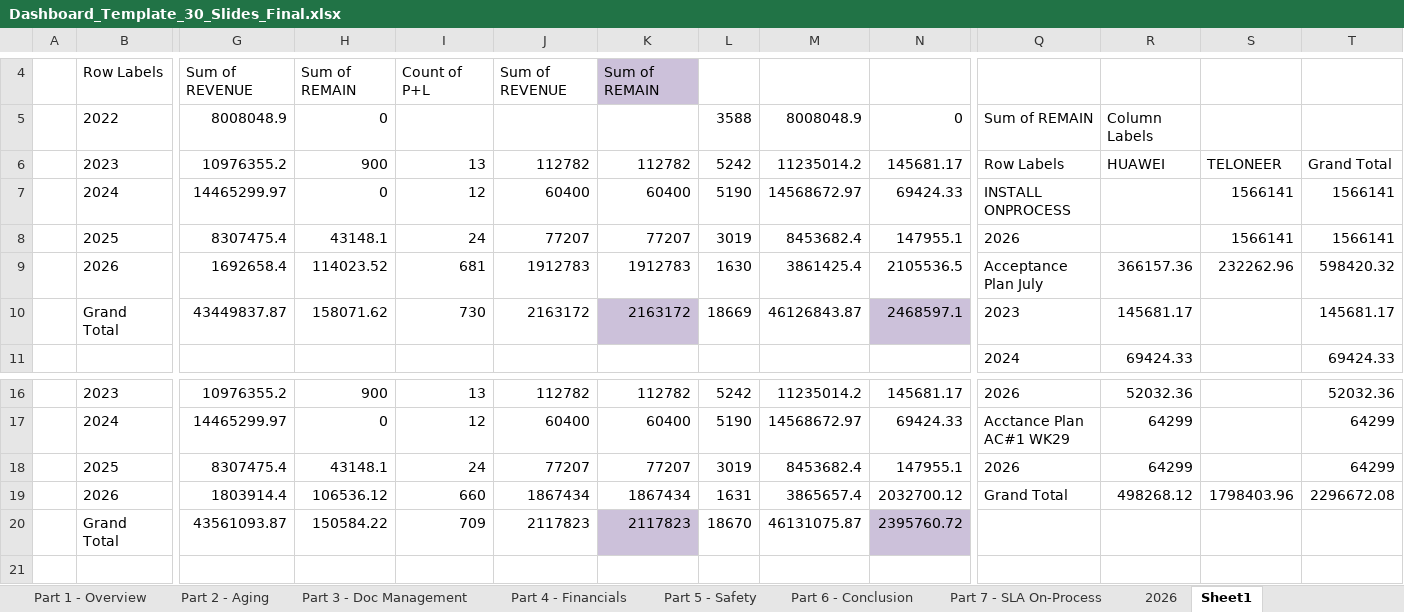
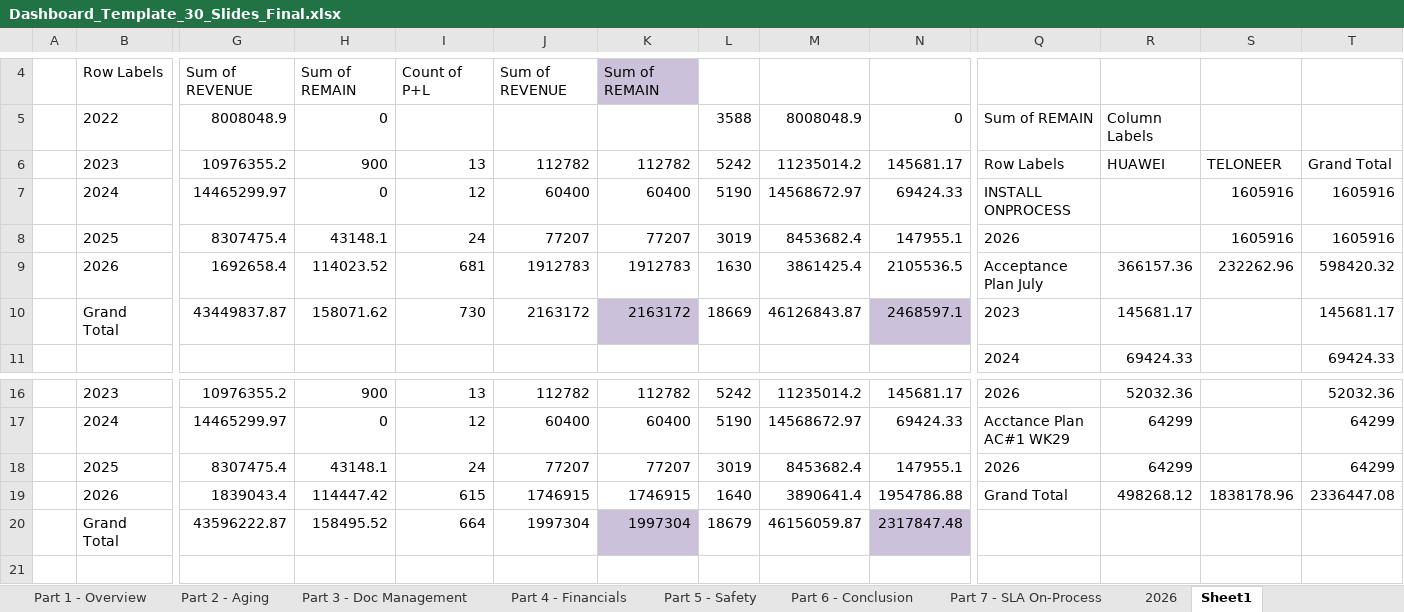
Before and after one commit to boonchotbor-design/0-Dashboard, an Excel workbook: Dashboard_Template_30_Slides_Final.xlsx, sheet Sheet1, drawn as a sheet; only a part is shown, gaps mark what is left out; values as stored, in another font and other column widths than the file's, no borders; removed rows and columns are numbered as before the commit, all else as after; rows hold the shown columns only; the diff names each change by its address in the sheet, - before the commit and + after, or states it on an @@ line.

Commit message:
Fix: multiple dashboard parsing issues (Huawei/True, Aging MIN, SO Compare, SLA Summary, DOC Owner AC2)

```diff
--- a/Dashboard_Template_30_Slides_Final.xlsx (sheet Sheet1)
+++ b/Dashboard_Template_30_Slides_Final.xlsx (sheet Sheet1)
-S7:S8: 1566141
+S7:S8: 1605916
-T7:T8: 1566141
+T7:T8: 1605916
-row 19:  | 2026 | 1803914.4 | 106536.12 | 660 | 1867434 | 1867434 | 1631 | 3865657.4 | 2032700.12 | Grand Total | 498268.12 | 1798403.96 | 2296672.08
-row 20:  | Grand Total | 43561093.87 | 150584.22 | 709 | 2117823 | 2117823 | 18670 | 46131075.87 | 2395760.72
+row 19:  | 2026 | 1839043.4 | 114447.42 | 615 | 1746915 | 1746915 | 1640 | 3890641.4 | 1954786.88 | Grand Total | 498268.12 | 1838178.96 | 2336447.08
+row 20:  | Grand Total | 43596222.87 | 158495.52 | 664 | 1997304 | 1997304 | 18679 | 46156059.87 | 2317847.48
```
Also changed, not shown: sheet Part 4 - Financials, 1 other file.
